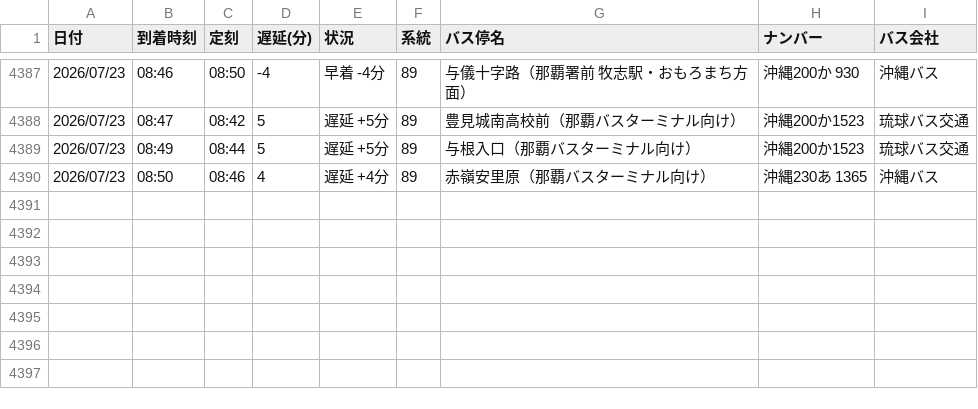
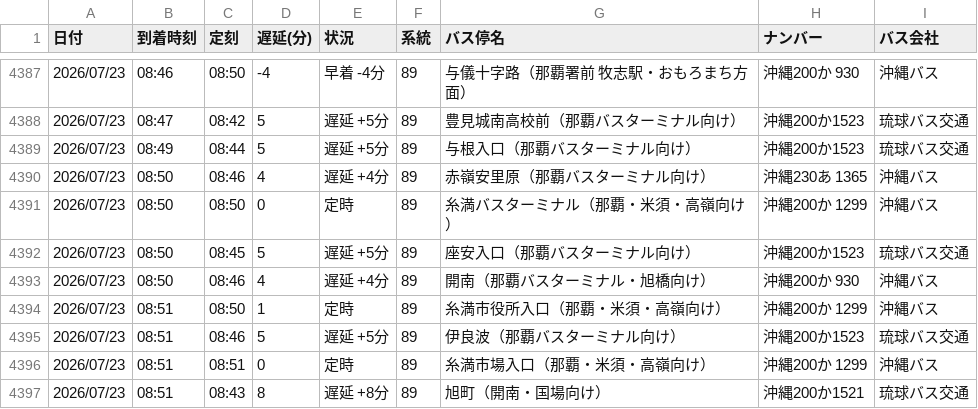
Before and after one commit to uy819/bus-tracker, a CSV file: bus_arrival_log.csv, drawn as a sheet; only a part is shown, gaps mark what is left out; the diff names each change by its address in the sheet, - before the commit and + after, or states it on an @@ line.

```diff
--- a/bus_arrival_log.csv
+++ b/bus_arrival_log.csv
+row 4391: 2026/07/23 | 08:50 | 08:50 | 0 | 定時 | 89 | 糸満バスターミナル（那覇・米須・高嶺向け） | 沖縄200か 1299 | 沖縄バス
+row 4392: 2026/07/23 | 08:50 | 08:45 | 5 | 遅延 +5分 | 89 | 座安入口（那覇バスターミナル向け） | 沖縄200か1523 | 琉球バス交通
+row 4393: 2026/07/23 | 08:50 | 08:46 | 4 | 遅延 +4分 | 89 | 開南（那覇バスターミナル・旭橋向け） | 沖縄200か 930 | 沖縄バス
+row 4394: 2026/07/23 | 08:51 | 08:50 | 1 | 定時 | 89 | 糸満市役所入口（那覇・米須・高嶺向け） | 沖縄200か 1299 | 沖縄バス
+row 4395: 2026/07/23 | 08:51 | 08:46 | 5 | 遅延 +5分 | 89 | 伊良波（那覇バスターミナル向け） | 沖縄200か1523 | 琉球バス交通
+row 4396: 2026/07/23 | 08:51 | 08:51 | 0 | 定時 | 89 | 糸満市場入口（那覇・米須・高嶺向け） | 沖縄200か 1299 | 沖縄バス
+row 4397: 2026/07/23 | 08:51 | 08:43 | 8 | 遅延 +8分 | 89 | 旭町（開南・国場向け） | 沖縄200か1521 | 琉球バス交通
```
Also changed, not shown: 1 other file.
